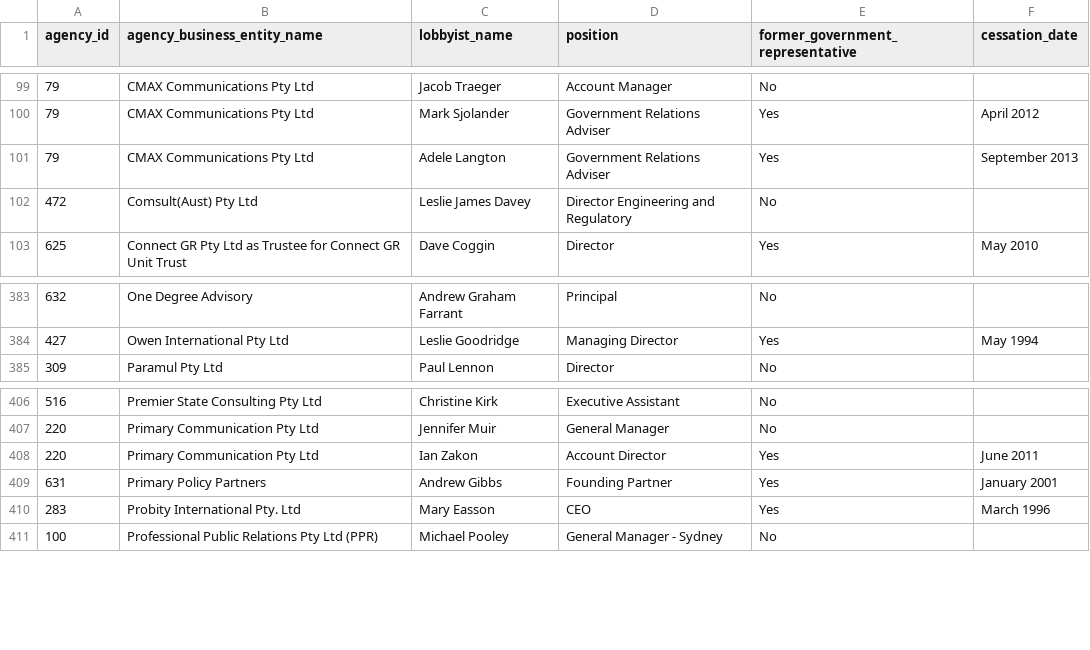
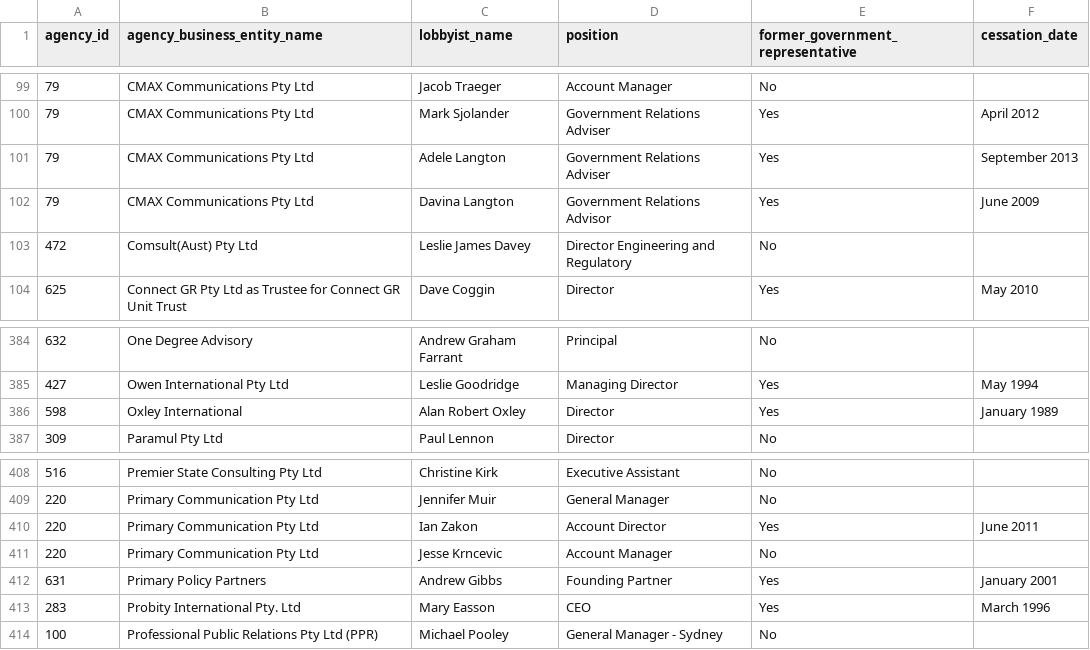
Before and after one commit to henare/australian_government_lobbyists_register, a CSV file: lobbyists.csv, drawn as a sheet; only a part is shown, gaps mark what is left out.

```diff
--- a/lobbyists.csv
+++ b/lobbyists.csv
@@ -101,2 +101,3 @@ agency_id,agency_business_entity_name,lobbyist_name,position,former_government_r
 79,CMAX Communications Pty Ltd,Adele Langton,Government Relations Adviser,Yes,September 2013
+79,CMAX Communications Pty Ltd,Davina Langton,Government Relations Advisor,Yes,June 2009
 472,Comsult(Aust) Pty Ltd,Leslie James Davey,Director Engineering and Regulatory,No,""
@@ -384,2 +385,3 @@ agency_id,agency_business_entity_name,lobbyist_name,position,former_government_r
 427,Owen International Pty Ltd,Leslie Goodridge,Managing Director,Yes,May 1994
+598,Oxley International,Alan Robert Oxley,Director,Yes,January 1989
 309,Paramul Pty Ltd,Paul Lennon,Director,No,""
@@ -408,2 +410,3 @@ agency_id,agency_business_entity_name,lobbyist_name,position,former_government_r
 220,Primary Communication Pty Ltd,Ian Zakon,Account Director  ,Yes,June 2011
+220,Primary Communication Pty Ltd,Jesse Krncevic,Account Manager,No,""
 631,Primary Policy Partners,Andrew Gibbs,Founding Partner,Yes,January 2001
```
Also changed, not shown: agencies.csv, clients.csv, 1 other file.
